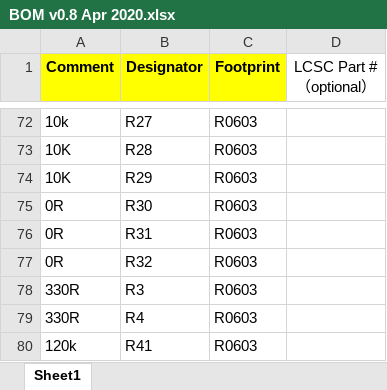
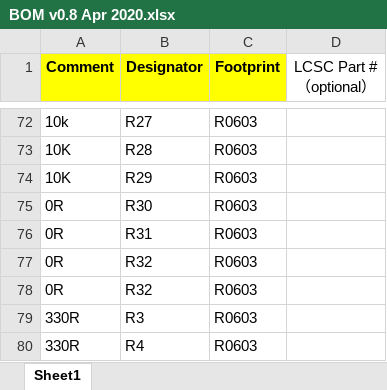
Before and after one commit to openenergymonitor/STM32, an Excel workbook: Hardware/stm32-pi_full/BOM v0.8 Apr 2020.xlsx, sheet Sheet1, drawn as a sheet; only a part is shown, gaps mark what is left out; the shorter side is filled out with more unchanged rows; values as stored, in another font and other column widths than the file's, no borders; the diff names each change by its address in the sheet, - before the commit and + after, or states it on an @@ line.

```diff
--- a/Hardware/stm32-pi_full/BOM v0.8 Apr 2020.xlsx (sheet Sheet1)
+++ b/Hardware/stm32-pi_full/BOM v0.8 Apr 2020.xlsx (sheet Sheet1)
+row 78: 0R | R32 | R0603
```
Also changed, not shown: 14 other files.
